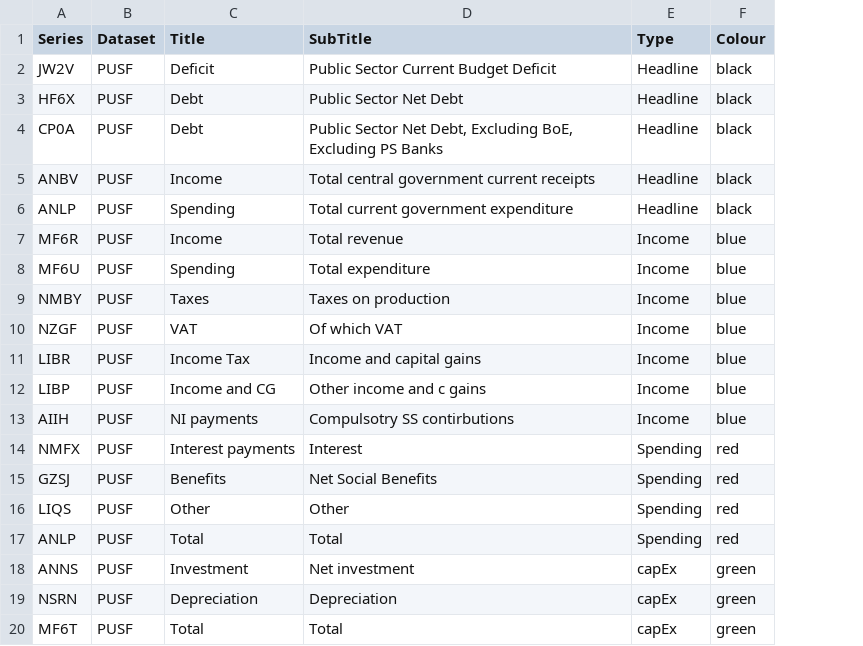
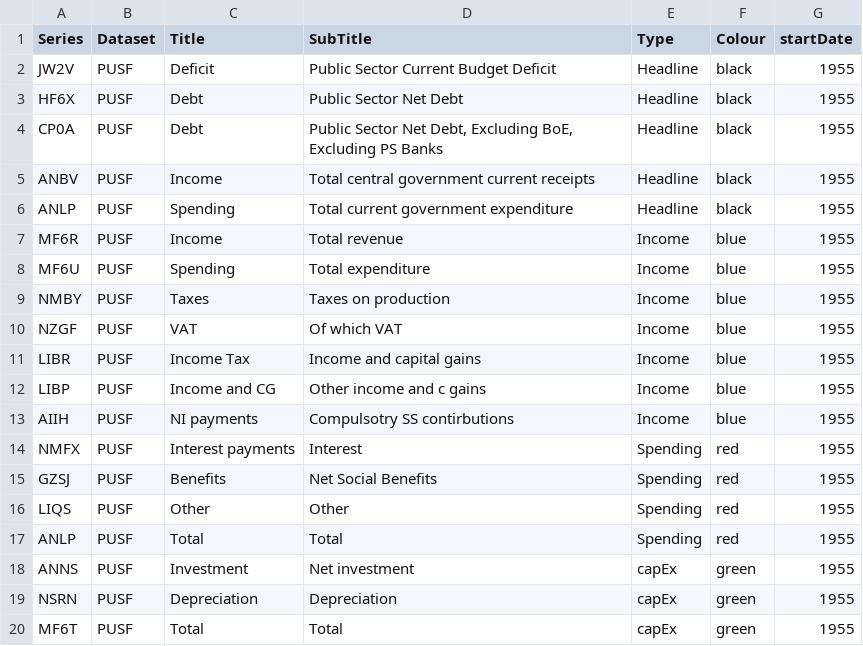
Before and after one commit to RDeconomist/RDeconomist.github.io, a CSV file: data/onsSeries.csv, drawn as a sheet; the diff names each change by its address in the sheet, - before the commit and + after, or states it on an @@ line.

Commit message:
Update onsSeries.csv

```diff
--- a/data/onsSeries.csv
+++ b/data/onsSeries.csv
+column G (startDate), rows 2-20: all 1955
```
